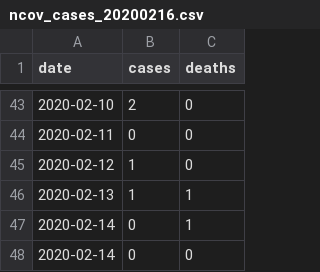
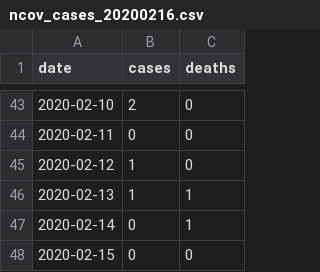
Before and after one commit to calthaus/ncov-cfr, a CSV file: data/ncov_cases_20200216.csv, drawn as a sheet; only a part is shown, gaps mark what is left out.

```diff
--- a/data/ncov_cases_20200216.csv
+++ b/data/ncov_cases_20200216.csv
@@ -47,2 +47,2 @@ date,cases,deaths
 2020-02-14,0,1
-2020-02-14,0,0
+2020-02-15,0,0
```
Also changed, not shown: data/ncov_cases_20200217.csv, data/ncov_cases_20200218.csv, 5 other files.
